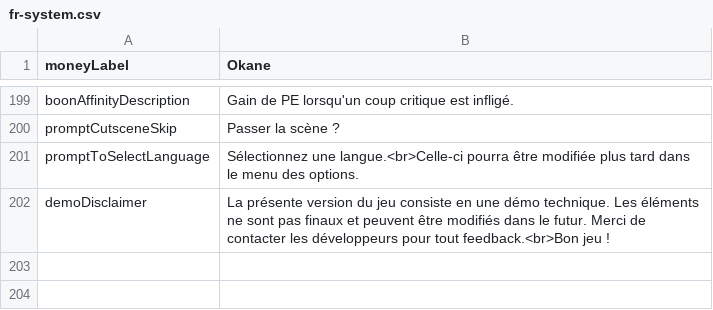
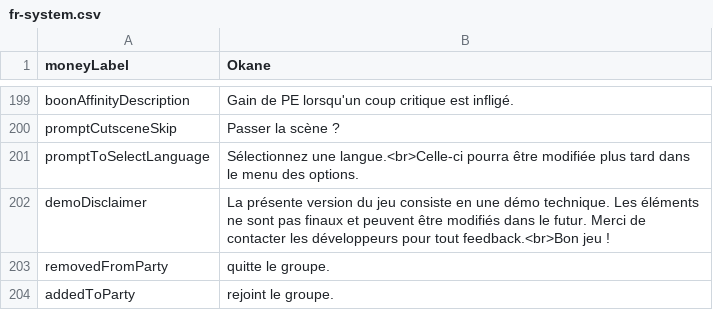
Before and after one commit to MaximeJoly96/LC_Unity, a CSV file: LC_Unity/Assets/Data/Languages/French/fr-system.csv, drawn as a sheet; only a part is shown, gaps mark what is left out; the diff names each change by its address in the sheet, - before the commit and + after, or states it on an @@ line.

Commit message:
Création de notification pour la modification du groupe et les changements de gold

```diff
--- a/LC_Unity/Assets/Data/Languages/French/fr-system.csv
+++ b/LC_Unity/Assets/Data/Languages/French/fr-system.csv
+row 203: removedFromParty | quitte le groupe.
+row 204: addedToParty | rejoint le groupe.
```
Also changed, not shown: LC_Unity/Assets/Data/Languages/English/en-system.csv, 19 other files.
